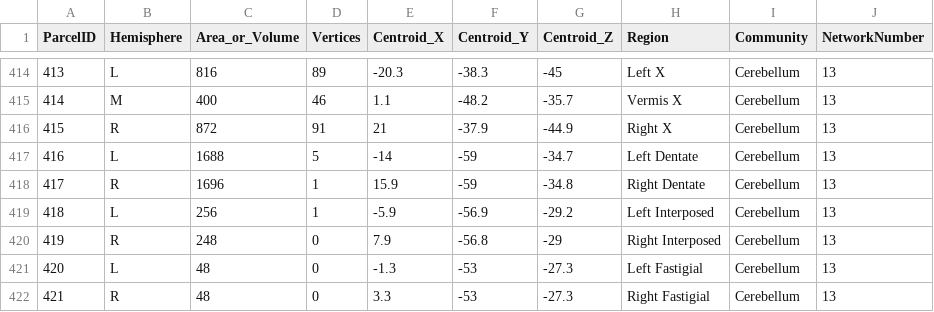
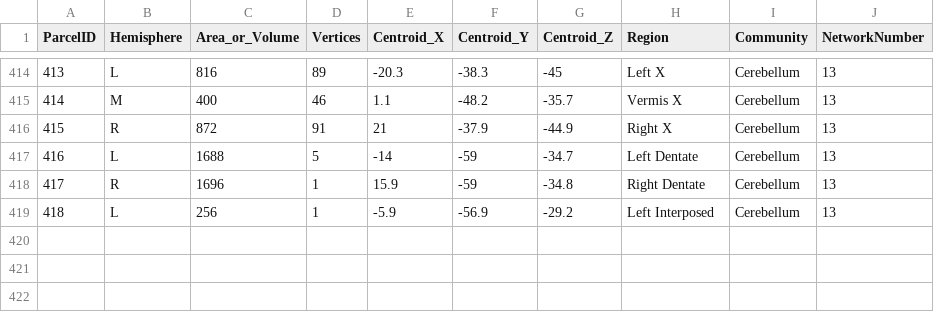
Before and after one commit to SripadaLab/ABCD_Resting_Neurocognition, a CSV file: Data/gordon_sub_cere_parcels.csv, drawn as a sheet; only a part is shown, gaps mark what is left out; the diff names each change by its address in the sheet, - before the commit and + after, or states it on an @@ line.

Commit message:
trimmed missing ROIs

```diff
--- a/Data/gordon_sub_cere_parcels.csv
+++ b/Data/gordon_sub_cere_parcels.csv
-row 420: 419 | R | 248 | 0 | 7.9 | -56.8 | -29 | Right Interposed | Cerebellum | 13
-row 421: 420 | L | 48 | 0 | -1.3 | -53 | -27.3 | Left Fastigial | Cerebellum | 13
-row 422: 421 | R | 48 | 0 | 3.3 | -53 | -27.3 | Right Fastigial | Cerebellum | 13
```
